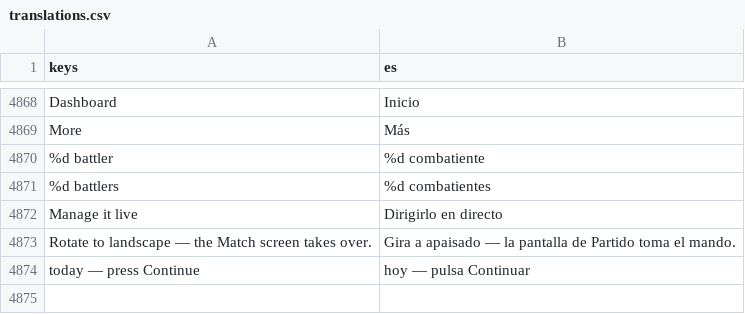
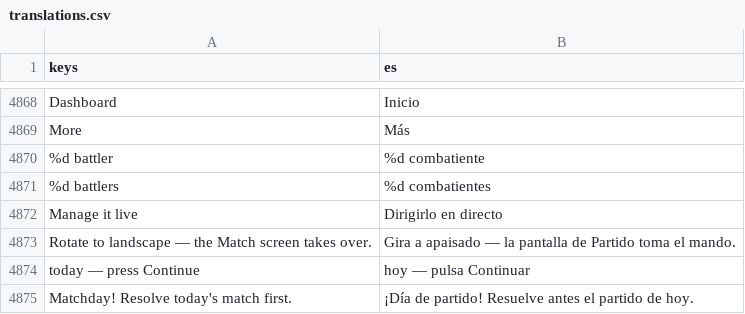
Before and after one commit to enrimr/pokemon-manager-game, a CSV file: i18n/translations.csv, drawn as a sheet; only a part is shown, gaps mark what is left out; the diff names each change by its address in the sheet, - before the commit and + after, or states it on an @@ line.

```diff
--- a/i18n/translations.csv
+++ b/i18n/translations.csv
+row 4875: Matchday! Resolve today's match first. | ¡Día de partido! Resuelve antes el partido de hoy.
```
Also changed, not shown: 2 other files.
